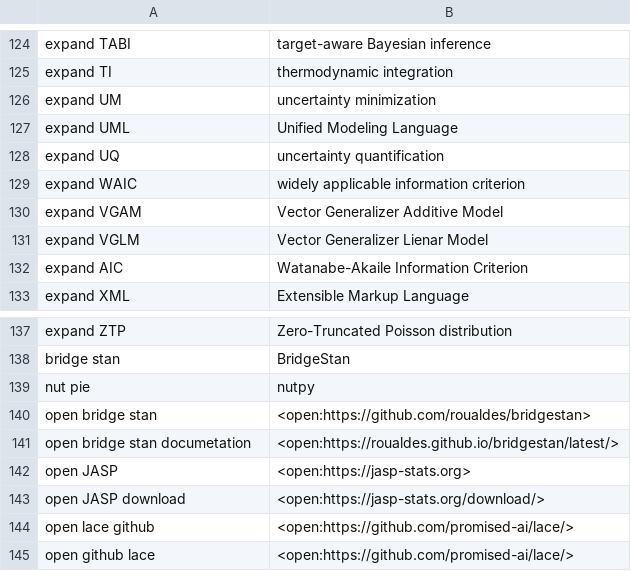
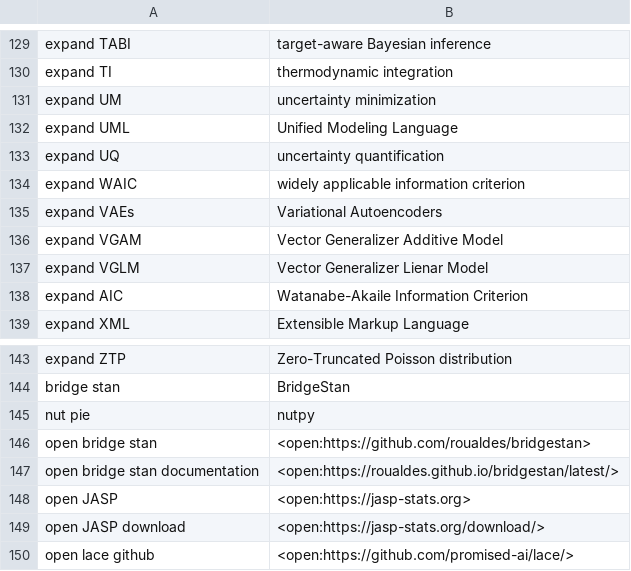
Before and after one commit to MooersLab/bayesian-data-analysis-voice-in, a CSV file: bda.csv, drawn as a sheet; only a part is shown, gaps mark what is left out; the shorter side is filled out with more unchanged rows; the diff covers the shown part only.

```diff
--- a/bda.csv
+++ b/bda.csv
@@ -129,2 +134,3 @@ expand UQ,uncertainty quantification
 expand WAIC,widely applicable information criterion
+expand VAEs,Variational Autoencoders
 expand VGAM,Vector Generalizer Additive Model
@@ -140,3 +146,3 @@ nut pie,nutpy
 open bridge stan,<open:https://github.com/roualdes/bridgestan>
-open bridge stan documetation,<open:https://roualdes.github.io/bridgestan/latest/>
+open bridge stan documentation,<open:https://roualdes.github.io/bridgestan/latest/>
 open JASP,<open:https://jasp-stats.org>
```
Also changed, not shown: 5 added rows elsewhere in this file.
